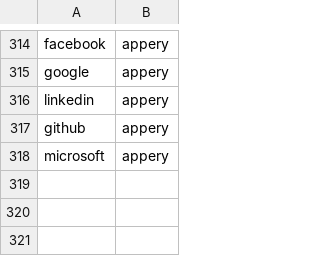
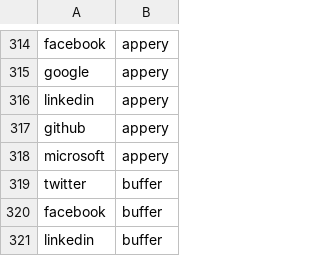
Before and after one commit to adriens/my-cloud-connections, a CSV file: edges.csv, drawn as a sheet; only a part is shown, gaps mark what is left out.

Commit message:
Added buffer.com

```diff
--- a/edges.csv
+++ b/edges.csv
@@ -318 +318,4 @@ github,appery
 microsoft,appery
+twitter,buffer
+facebook,buffer,
+linkedin,buffer
```
